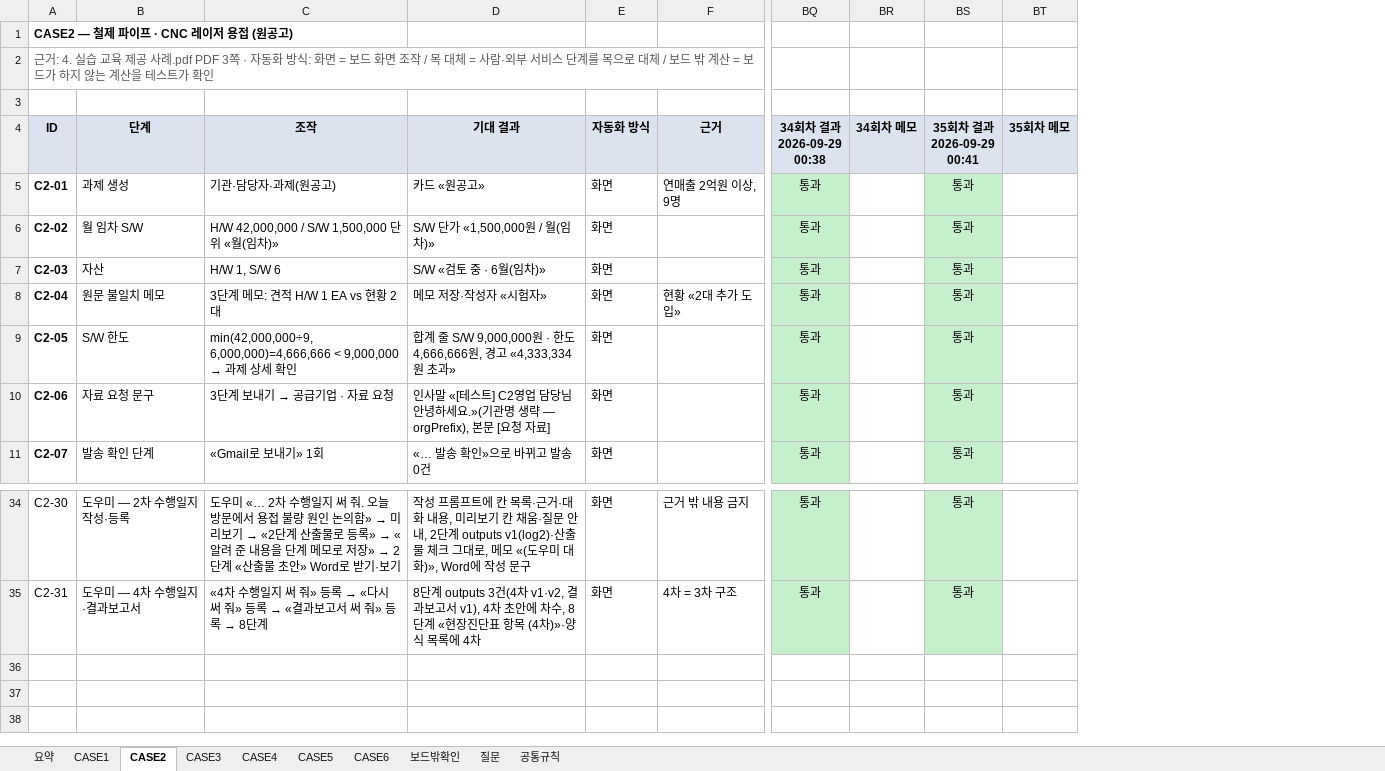
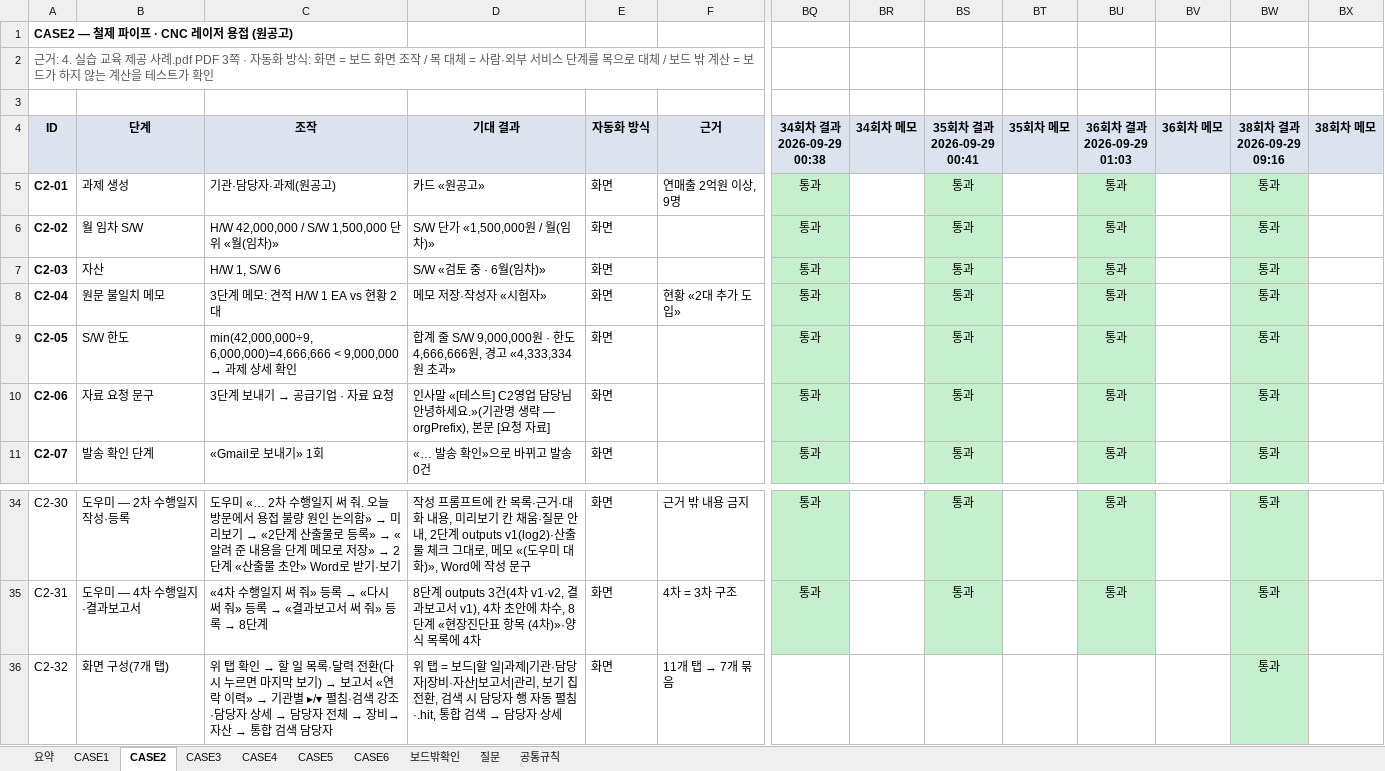
Before and after one commit to smartcodi/smartcodi, an Excel workbook: doc/테스트/E2E_시나리오_CASE1-6.xlsx, sheet CASE2, drawn as a sheet; only a part is shown, gaps mark what is left out; values as stored, in another font and other column widths than the file's, no borders; rows hold the shown columns only; the diff names each change by its address in the sheet, - before the commit and + after, or states it on an @@ line.

```diff
--- a/doc/테스트/E2E_시나리오_CASE1-6.xlsx (sheet CASE2)
+++ b/doc/테스트/E2E_시나리오_CASE1-6.xlsx (sheet CASE2)
+column BU (36회차 결과 2026-09-29 01:03), rows 5-11: all 통과; rows 34-35: 통과 | 통과
+column BV (36회차 메모), empty
+column BW (38회차 결과 2026-09-29 09:16), rows 5-11: all 통과; rows 34-35: 통과 | 통과
+column BX (38회차 메모), empty
+row 36: C2-32 | 화면 구성(7개 탭) | 위 탭 확인 → 할 일 목록·달력 전환(다시 누르면 마지막 보기) → 보고서 «연락 이력» → 기관별 ▸/▾ 펼침·검색 강조·담당자 상세 → 담당자 전체 → 장비→자산 → 통합 검색 담당자 | 위 탭 = 보드|할 일|과제|기관·담당자|장비·자산|보고서|관리, 보기 칩 전환, 검색 시 담당자 행 자동 펼침·.hit, 통합 검색 → 담당자 상세 | 화면 | 11개 탭 → 7개 묶음 |  |  |  |  |  |  | 통과
```
Also changed, not shown: sheet 요약, sheet CASE1, sheet CASE5, sheet CASE6, sheet CASE4, sheet CASE3, 5 other files.
